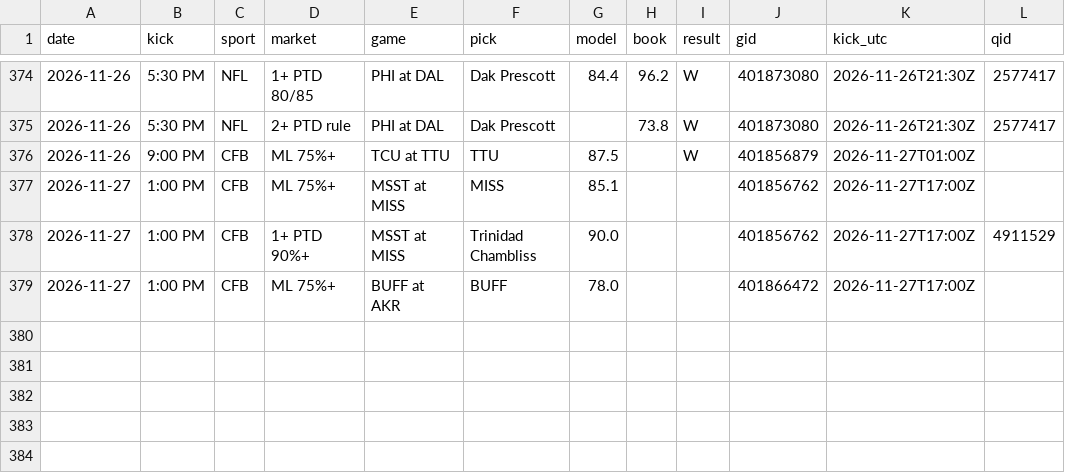
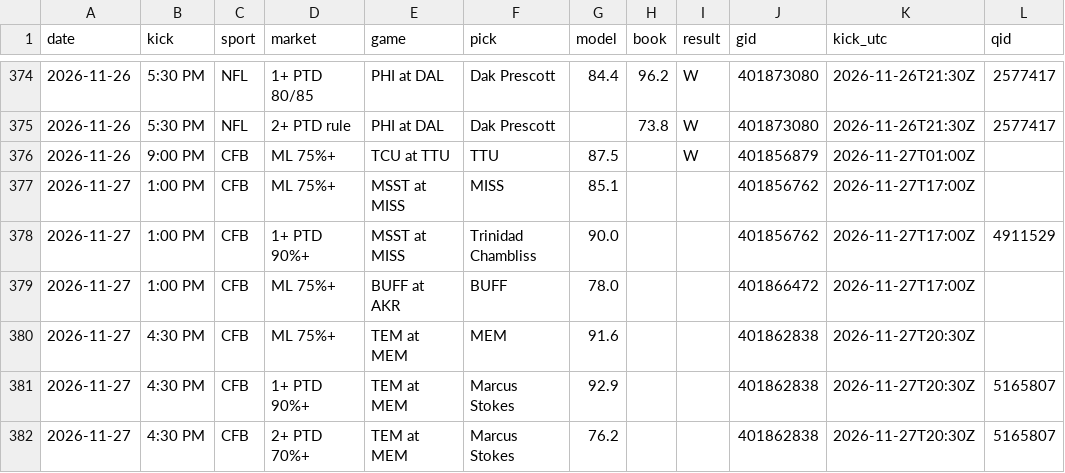
Before and after one commit to DPAD7/the-arena, a CSV file: data/reads_log.csv, drawn as a sheet; only a part is shown, gaps mark what is left out; the diff names each change by its address in the sheet, - before the commit and + after, or states it on an @@ line.

```diff
--- a/data/reads_log.csv
+++ b/data/reads_log.csv
+row 380: 2026-11-27 | 4:30 PM | CFB | ML 75%+ | TEM at MEM | MEM | 91.6 |  |  | 401862838 | 2026-11-27T20:30Z
+row 381: 2026-11-27 | 4:30 PM | CFB | 1+ PTD 90%+ | TEM at MEM | Marcus Stokes | 92.9 |  |  | 401862838 | 2026-11-27T20:30Z | 5165807
+row 382: 2026-11-27 | 4:30 PM | CFB | 2+ PTD 70%+ | TEM at MEM | Marcus Stokes | 76.2 |  |  | 401862838 | 2026-11-27T20:30Z | 5165807
```
Also changed, not shown: 42 other files.
